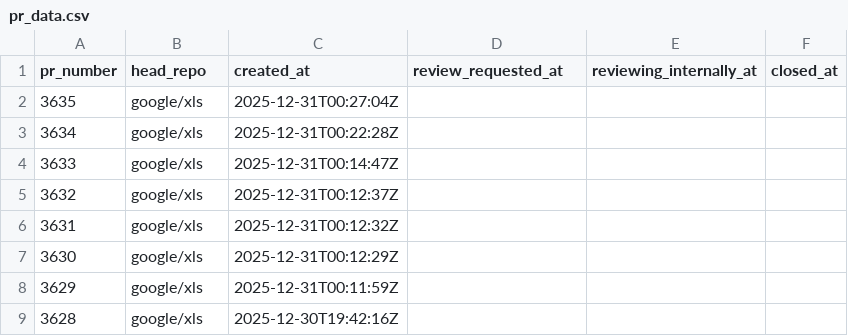
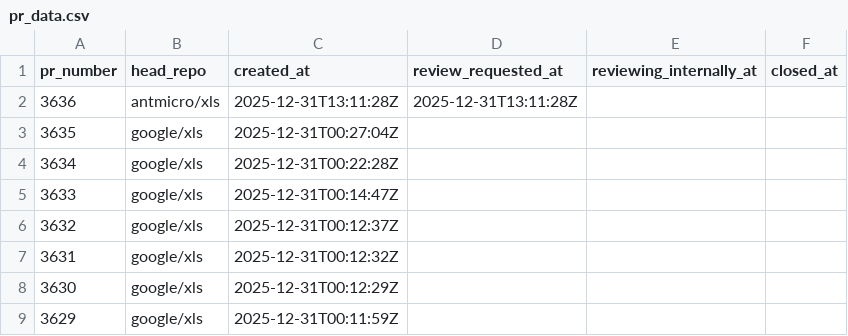
Before and after one commit to xlsynth/xls-pr-data, a CSV file: pr_data.csv, drawn as a sheet; only a part is shown; the shorter side is filled out with more unchanged rows; the diff names each change by its address in the sheet, - before the commit and + after, or states it on an @@ line.

```diff
--- a/pr_data.csv
+++ b/pr_data.csv
+row 2: 3636 | antmicro/xls | 2025-12-31T13:11:28Z | 2025-12-31T13:11:28Z
```
Also changed, not shown: 2 other files.
